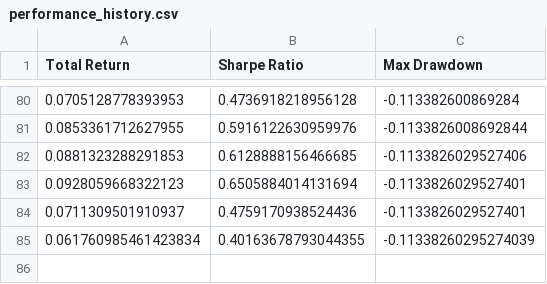
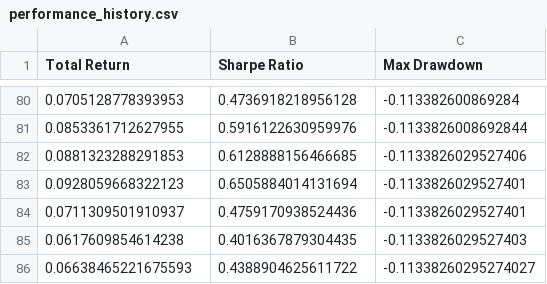
Before and after one commit to zeo-nyx/quant-daily-backtest, a CSV file: state/performance_history.csv, drawn as a sheet; only a part is shown, gaps mark what is left out; removed rows and columns are numbered as before the commit, all else as after; the diff names each change by its address in the sheet, - before the commit and + after, or states it on an @@ line.

```diff
--- a/state/performance_history.csv
+++ b/state/performance_history.csv
-row 85: 0.061760985461423834 | 0.40163678793044355 | -0.11338260295274039
+row 85: 0.0617609854614238 | 0.4016367879304435 | -0.1133826029527403
+row 86: 0.06638465221675593 | 0.4388904625611722 | -0.11338260295274027
```
Also changed, not shown: 2 other files.
